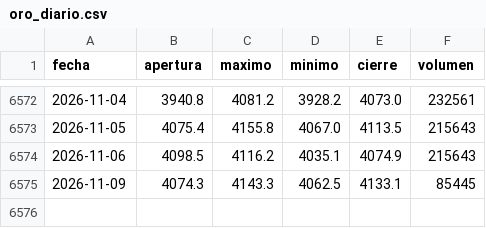
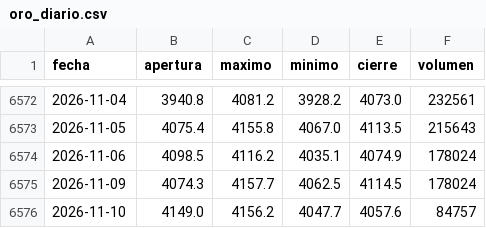
Before and after one commit to joaquimaro/analisis-fundamental-oro, a CSV file: oro_diario.csv, drawn as a sheet; only a part is shown, gaps mark what is left out.

```diff
--- a/oro_diario.csv
+++ b/oro_diario.csv
@@ -6573,3 +6573,4 @@ fecha,apertura,maximo,minimo,cierre,volumen
 2026-11-05,4075.4,4155.8,4067.0,4113.5,215643
-2026-11-06,4098.5,4116.2,4035.1,4074.9,215643
-2026-11-09,4074.3,4143.3,4062.5,4133.1,85445
+2026-11-06,4098.5,4116.2,4035.1,4074.9,178024
+2026-11-09,4074.3,4157.7,4062.5,4114.5,178024
+2026-11-10,4149.0,4156.2,4047.7,4057.6,84757
```
Also changed, not shown: dxy_1h.csv, dxy_diario.csv, 2 other files.
